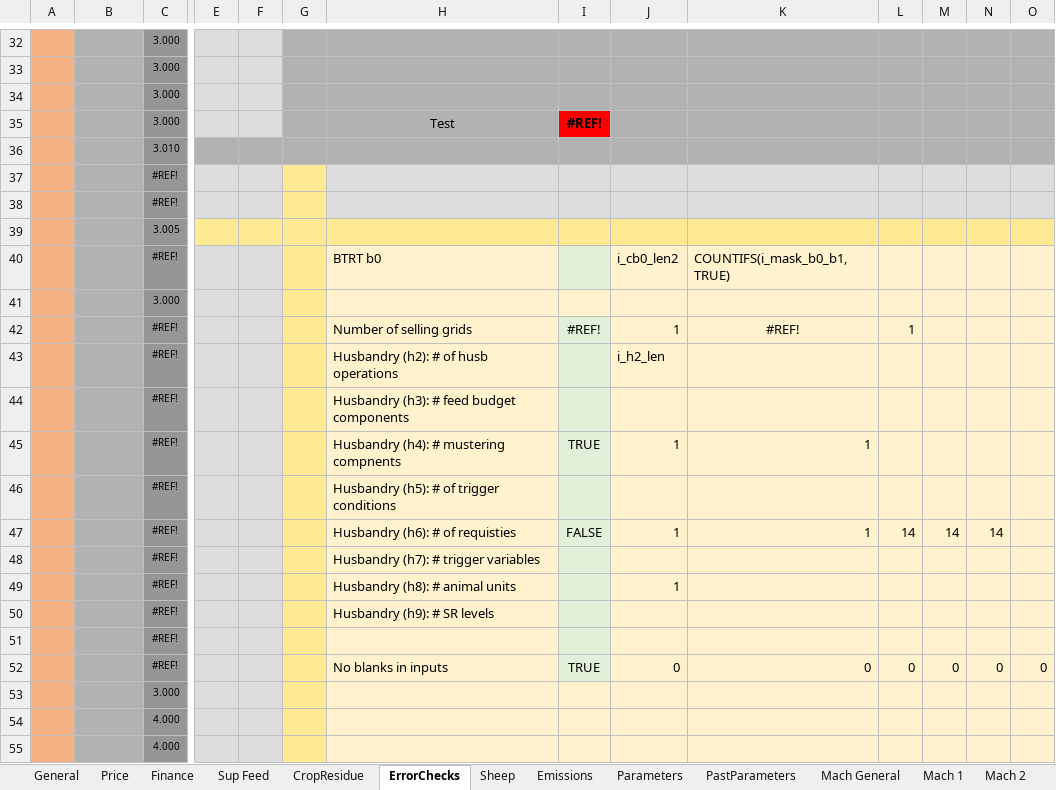
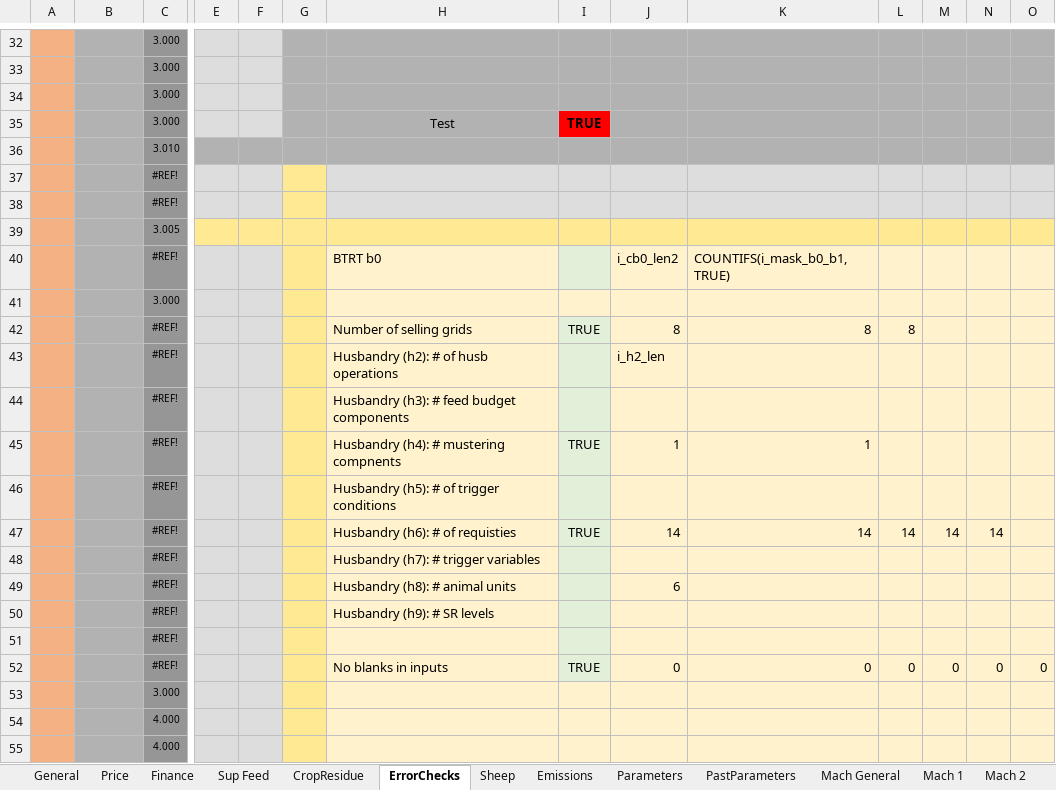
Before and after one commit to youngmr290/Australian-Farm-Optimisation-Model, an Excel workbook: ExcelInputs/Universal.xlsx, sheet ErrorChecks, drawn as a sheet; only a part is shown, gaps mark what is left out; values as stored, in another font and other column widths than the file's, no borders; conditional formats not drawn; removed rows and columns are numbered as before the commit, all else as after; rows hold the shown columns only; the diff names each change by its address in the sheet, - before the commit and + after, or states it on an @@ line.

```diff
--- a/ExcelInputs/Universal.xlsx (sheet ErrorChecks)
+++ b/ExcelInputs/Universal.xlsx (sheet ErrorChecks)
-I35: #REF!
+I35: TRUE
-row 42:  |  | #REF! |  |  |  | Number of selling grids | #REF! | 1 | #REF! | 1
+row 42:  |  | #REF! |  |  |  | Number of selling grids | TRUE | 8 | 8 | 8
-I47: FALSE
+I47: TRUE
-J47: 1
+J47: 14
-K47: 1
+K47: 14
-J49: 1
+J49: 6
```
Also changed, not shown: sheet Parameters, sheet Sheep, formulas that keep their value, hidden cells, charts or pictures.
